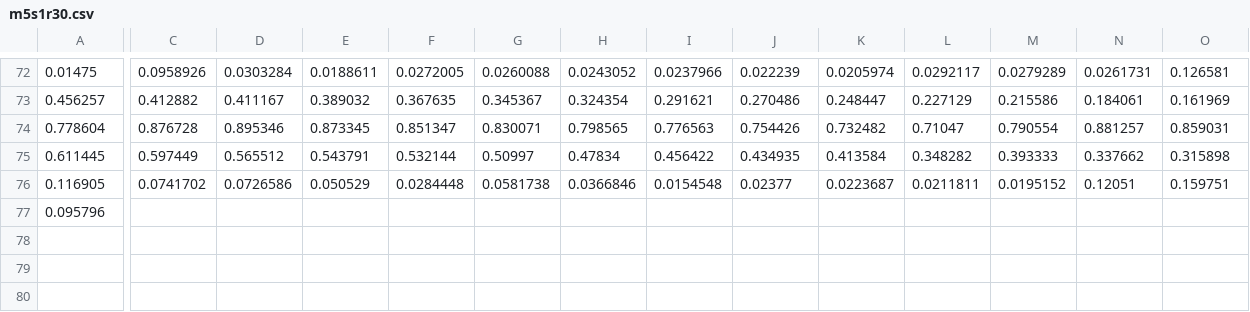
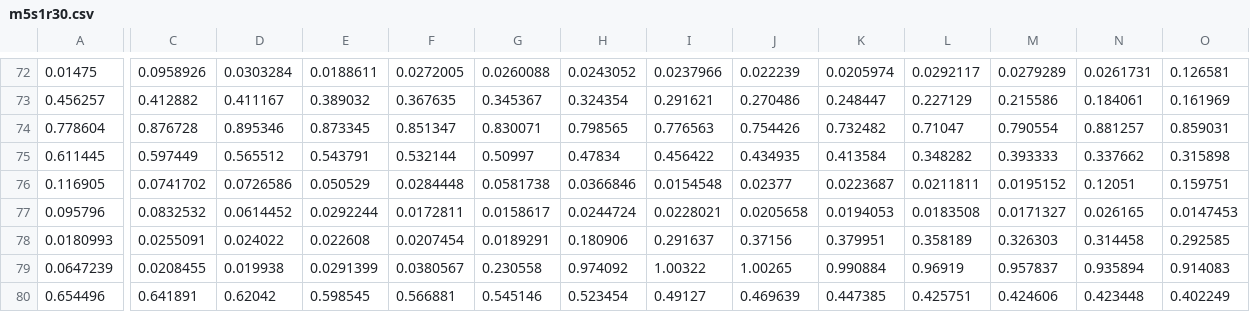
Before and after one commit to HerrmannIV/adhoc_package, a CSV file: m5s1r30.csv, drawn as a sheet; only a part is shown, gaps mark what is left out; rows hold the shown columns only; the diff covers the shown part only; the diff names each change by its address in the sheet, - before the commit and + after, or states it on an @@ line.

```diff
--- a/m5s1r30.csv
+++ b/m5s1r30.csv
-C77: (empty)
+C77: 0.0832532
-D77: (empty)
+D77: 0.0614452
-E77: (empty)
+E77: 0.0292244
-F77: (empty)
+F77: 0.0172811
-G77: (empty)
+G77: 0.0158617
-H77: (empty)
+H77: 0.0244724
-I77: (empty)
+I77: 0.0228021
-J77: (empty)
+J77: 0.0205658
-K77: (empty)
+K77: 0.0194053
-L77: (empty)
+L77: 0.0183508
-M77: (empty)
+M77: 0.0171327
-N77: (empty)
+N77: 0.026165
-O77: (empty)
+O77: 0.0147453
+row 78: 0.0180993 | 0.0255091 | 0.024022 | 0.022608 | 0.0207454 | 0.0189291 | 0.180906 | 0.291637 | 0.37156 | 0.379951 | 0.358189 | 0.326303 | 0.314458 | 0.292585
+row 79: 0.0647239 | 0.0208455 | 0.019938 | 0.0291399 | 0.0380567 | 0.230558 | 0.974092 | 1.00322 | 1.00265 | 0.990884 | 0.96919 | 0.957837 | 0.935894 | 0.914083
+row 80: 0.654496 | 0.641891 | 0.62042 | 0.598545 | 0.566881 | 0.545146 | 0.523454 | 0.49127 | 0.469639 | 0.447385 | 0.425751 | 0.424606 | 0.423448 | 0.402249
```
Also changed, not shown: 10 edited cells elsewhere in this file, 3 other files.
